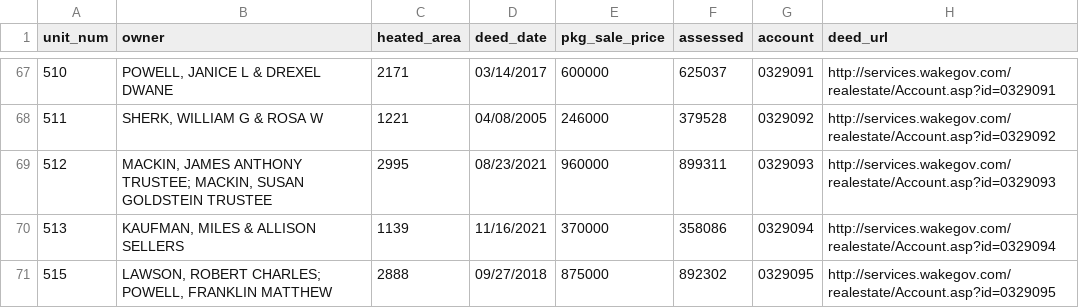
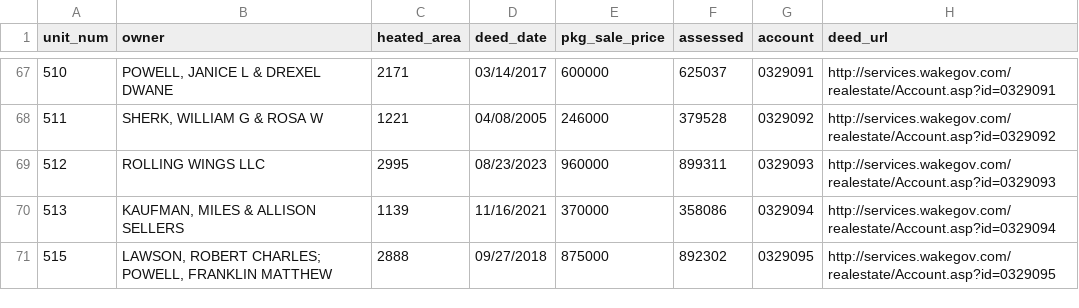
Before and after one commit to mfgering/dawson_deeds, a CSV file: reports/dawson.csv, drawn as a sheet; only a part is shown, gaps mark what is left out.

```diff
--- a/reports/dawson.csv
+++ b/reports/dawson.csv
@@ -68,3 +68,3 @@
 "511","SHERK, WILLIAM G & ROSA W",1221,"04/08/2005",246000,379528,"0329092","http://services.wakegov.com/realestate/Account.asp?id=0329092"
-"512","MACKIN, JAMES ANTHONY TRUSTEE; MACKIN, SUSAN GOLDSTEIN TRUSTEE",2995,"08/23/2021",960000,899311,"0329093","http://services.wakegov.com/realestate/Account.asp?id=0329093"
+"512","ROLLING WINGS LLC",2995,"08/23/2023",960000,899311,"0329093","http://services.wakegov.com/realestate/Account.asp?id=0329093"
 "513","KAUFMAN, MILES & ALLISON SELLERS",1139,"11/16/2021",370000,358086,"0329094","http://services.wakegov.com/realestate/Account.asp?id=0329094"
```
Also changed, not shown: 5 other files.
